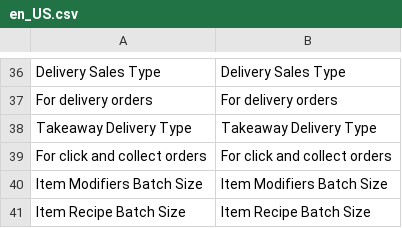
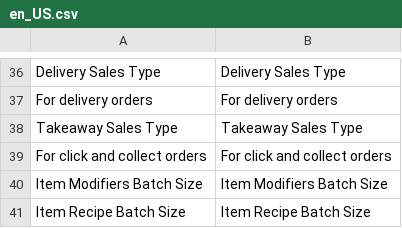
Before and after one commit to lsretailomni/hospitality, a CSV file: i18n/en_US.csv, drawn as a sheet; only a part is shown, gaps mark what is left out; removed rows and columns are numbered as before the commit, all else as after; the diff names each change by its address in the sheet, - before the commit and + after, or states it on an @@ line.

Commit message:
[OMNI-5464] Fixed comments and takeaway variable name

```diff
--- a/i18n/en_US.csv
+++ b/i18n/en_US.csv
-row 38: Takeaway Delivery Type | Takeaway Delivery Type
+row 38: Takeaway Sales Type | Takeaway Sales Type
```
Also changed, not shown: 6 other files.
